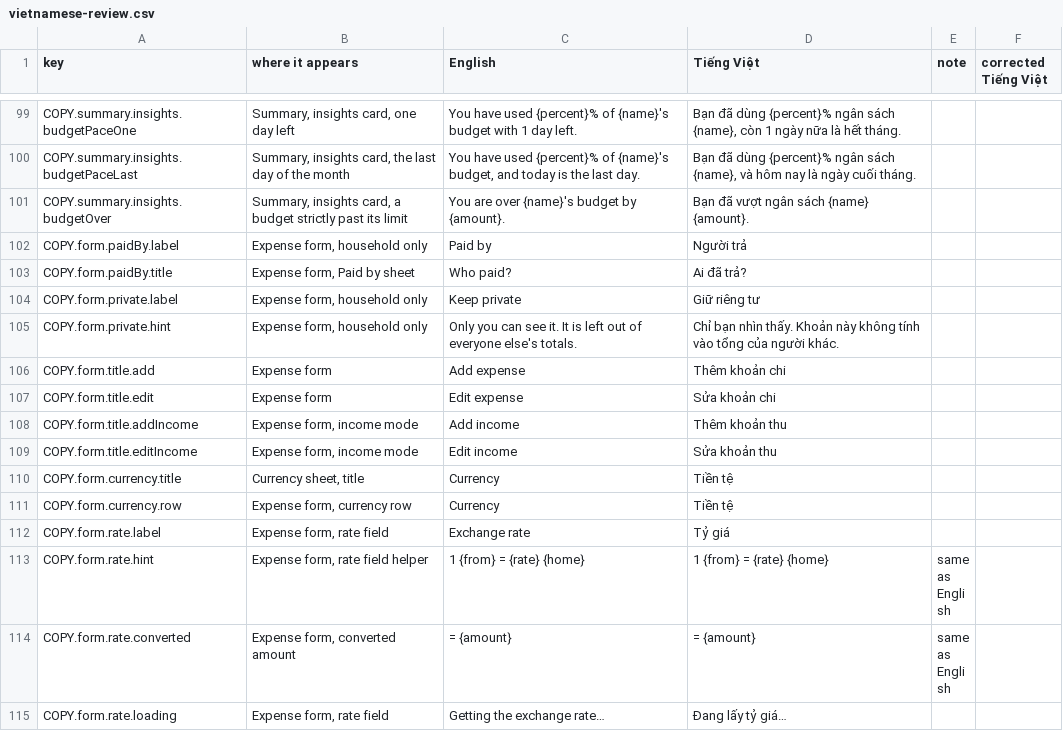
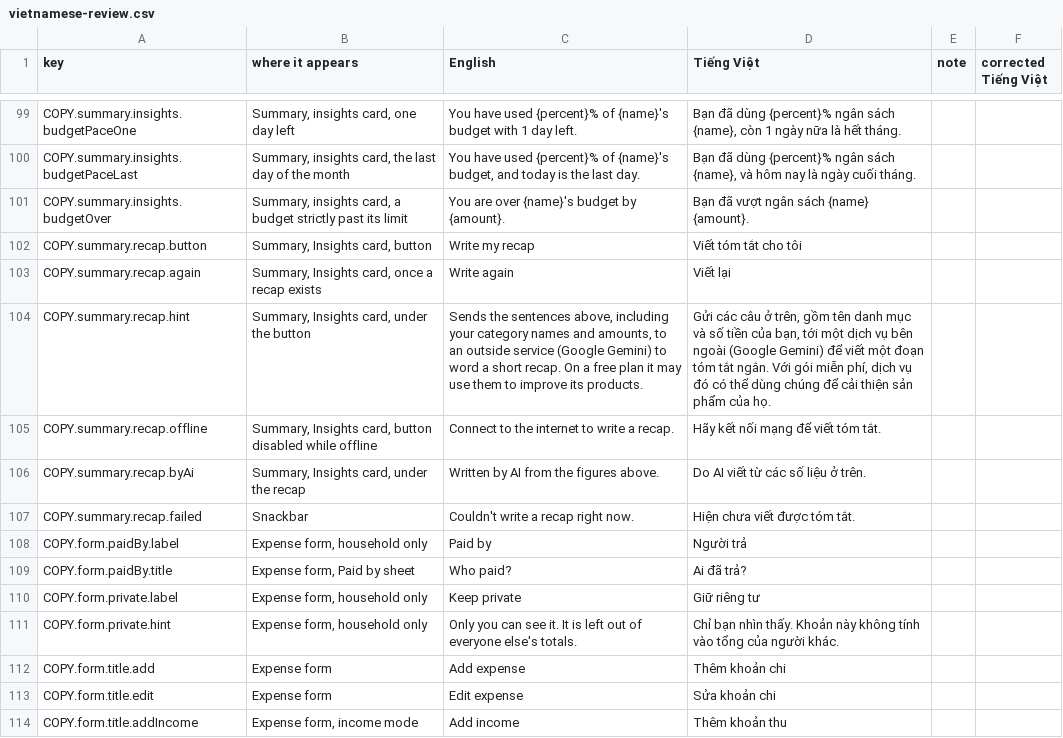
Before and after one commit to TonyVoo/finwisev2, a CSV file: docs/i18n/vietnamese-review.csv, drawn as a sheet; only a part is shown, gaps mark what is left out; the shorter side is filled out with more unchanged rows; the diff names each change by its address in the sheet, - before the commit and + after, or states it on an @@ line.

Commit message:
feat(mobile): the recap on the Summary Insights card - Write my recap, with the outside-service hint, kept for the session in memory, quiet on failure, hidden once the server says it is unavailable

```diff
--- a/docs/i18n/vietnamese-review.csv
+++ b/docs/i18n/vietnamese-review.csv
+row 102: COPY.summary.recap.button | Summary, Insights card, button | Write my recap | Viết tóm tắt cho tôi
+row 103: COPY.summary.recap.again | Summary, Insights card, once a recap exists | Write again | Viết lại
+row 104: COPY.summary.recap.hint | Summary, Insights card, under the button | Sends the sentences above, including your category names and amounts, to an outside service (Google Gemini) to word a short recap. On a free plan it may use them to improve its products. | Gửi các câu ở trên, gồm tên danh mục và số tiền của bạn, tới một dịch vụ bên ngoài (Google Gemini) để viết một đoạn tóm tắt ngắn. Với gói miễn phí, dịch vụ đó có thể dùng chúng để cải thiện sản phẩm của họ.
+row 105: COPY.summary.recap.offline | Summary, Insights card, button disabled while offline | Connect to the internet to write a recap. | Hãy kết nối mạng để viết tóm tắt.
+row 106: COPY.summary.recap.byAi | Summary, Insights card, under the recap | Written by AI from the figures above. | Do AI viết từ các số liệu ở trên.
+row 107: COPY.summary.recap.failed | Snackbar | Couldn't write a recap right now. | Hiện chưa viết được tóm tắt.
```
Also changed, not shown: 8 other files.
